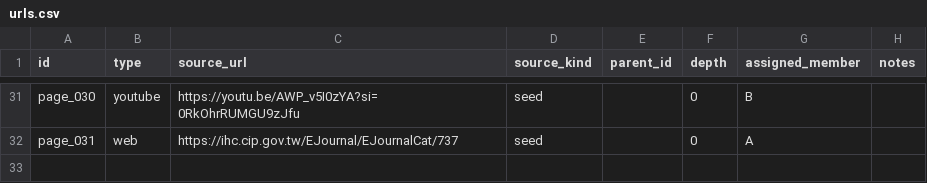
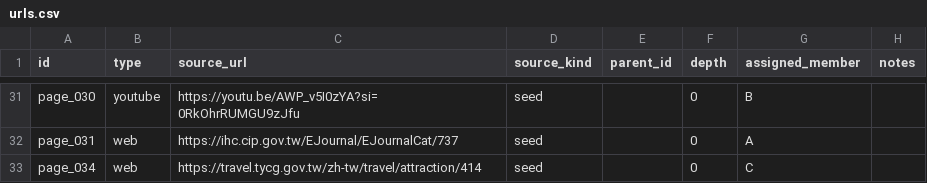
Before and after one commit to Hanson0901/webfetch_database, a CSV file: urls.csv, drawn as a sheet; only a part is shown, gaps mark what is left out; the diff names each change by its address in the sheet, - before the commit and + after, or states it on an @@ line.

Commit message:
Update urls.csv

```diff
--- a/urls.csv
+++ b/urls.csv
+row 33: page_034 | web | https://travel.tycg.gov.tw/zh-tw/travel/attraction/414 | seed |  | 0 | C
```
